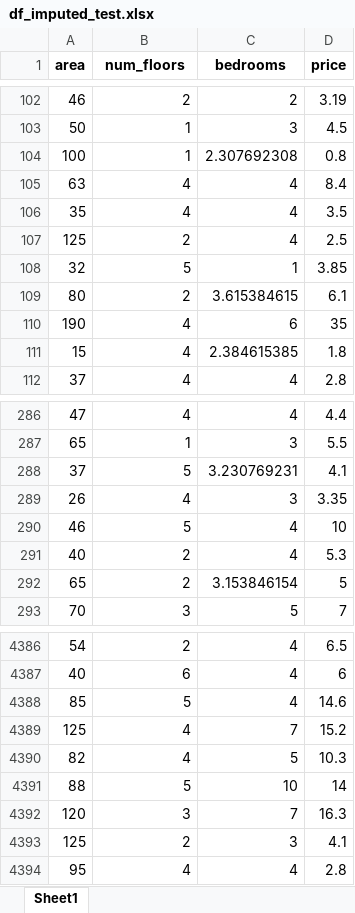
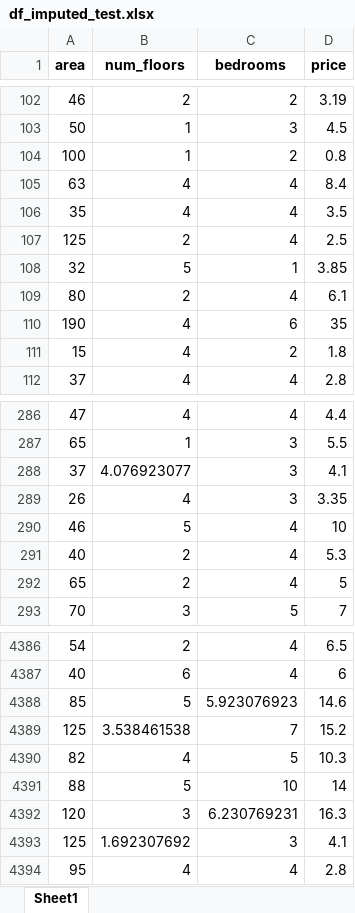
Before and after one commit to DatMinhLeChon/DS.Final, an Excel workbook: data/df_imputed_test.xlsx, sheet Sheet1, drawn as a sheet; only a part is shown, gaps mark what is left out; values as stored, in another font and other column widths than the file's, no borders; the diff covers the shown part only; the diff names each change by its address in the sheet, - before the commit and + after, or states it on an @@ line.

```diff
--- a/data/df_imputed_test.xlsx (sheet Sheet1)
+++ b/data/df_imputed_test.xlsx (sheet Sheet1)
-C104 (bedrooms): 2.307692308
+C104 (bedrooms): 2
-C109 (bedrooms): 3.615384615
+C109 (bedrooms): 4
-C111 (bedrooms): 2.384615385
+C111 (bedrooms): 2
-B288 (num_floors): 5
+B288 (num_floors): 4.076923077
-C288 (bedrooms): 3.230769231
+C288 (bedrooms): 3
-C292 (bedrooms): 3.153846154
+C292 (bedrooms): 4
-C4388 (bedrooms): 4
+C4388 (bedrooms): 5.923076923
-B4389 (num_floors): 4
+B4389 (num_floors): 3.538461538
-C4392 (bedrooms): 7
+C4392 (bedrooms): 6.230769231
-B4393 (num_floors): 2
+B4393 (num_floors): 1.692307692
```
Also changed, not shown: 178 edited cells elsewhere in this sheet, data/not_null_houses.xlsx, 2 other files.
